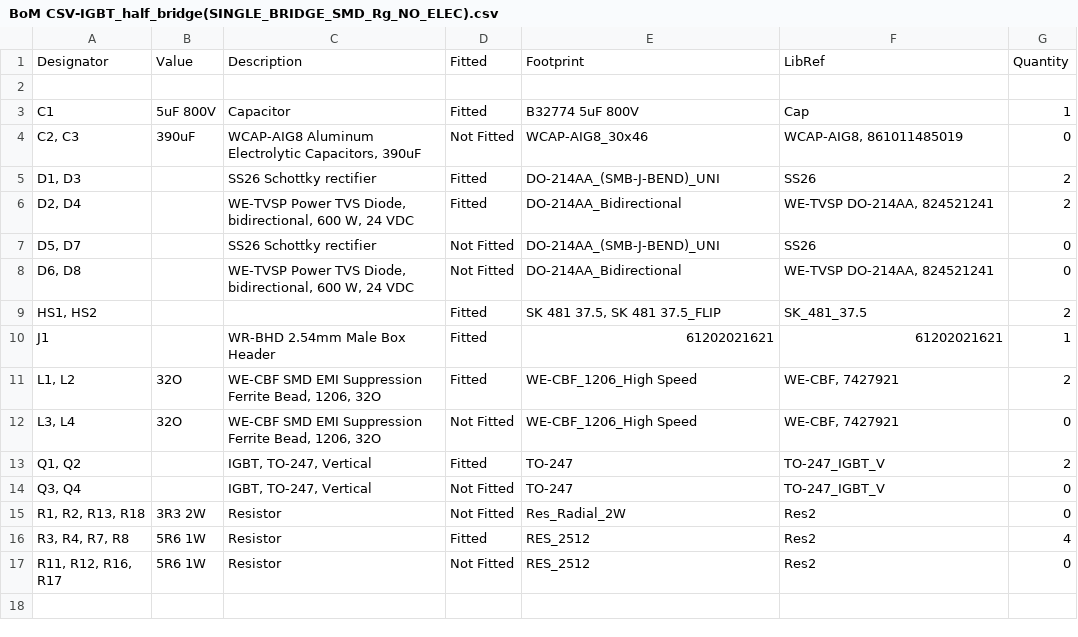
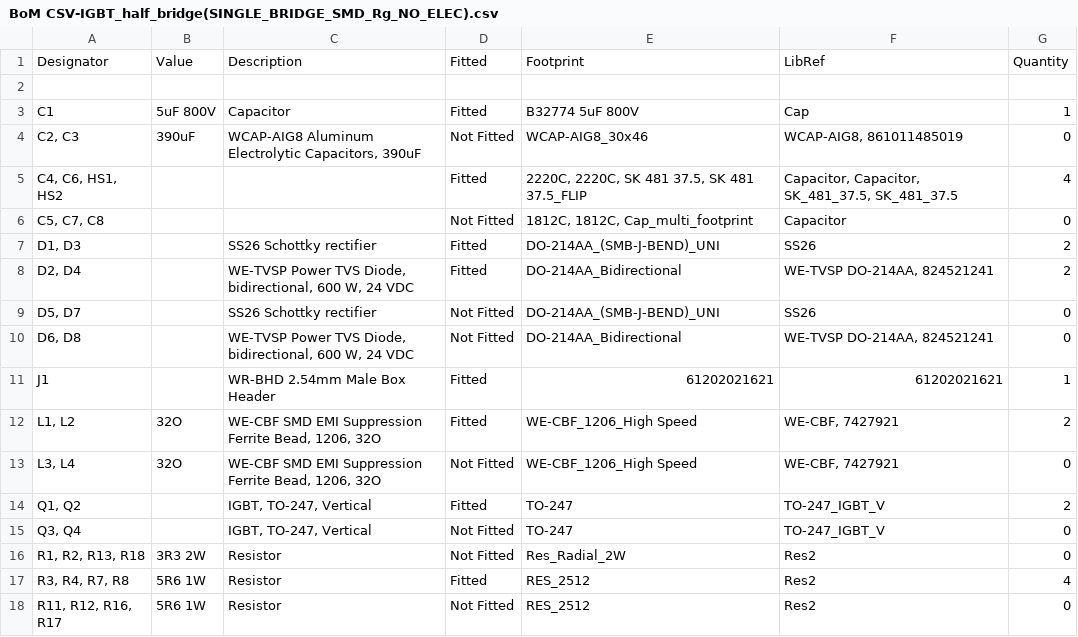
Before and after one commit to Hydron-4hv/IGBT_half_bridge, a CSV file: Reference Outputs/Schematic & BoM/BoM CSV-IGBT_half_bridge(SINGLE_BRIDGE_SMD_Rg_NO_ELEC).csv, drawn as a sheet; removed rows and columns are numbered as before the commit, all else as after; the diff names each change by its address in the sheet, - before the commit and + after, or states it on an @@ line.

```diff
--- a/Reference Outputs/Schematic & BoM/BoM CSV-IGBT_half_bridge(SINGLE_BRIDGE_SMD_Rg_NO_ELEC).csv
+++ b/Reference Outputs/Schematic & BoM/BoM CSV-IGBT_half_bridge(SINGLE_BRIDGE_SMD_Rg_NO_ELEC).csv
+row 5: C4, C6, HS1, HS2 |  |  | Fitted | 2220C, 2220C, SK 481 37.5, SK 481 37.5_FLIP | Capacitor, Capacitor, SK_481_37.5, SK_481_37.5 | 4
+row 6: C5, C7, C8 |  |  | Not Fitted | 1812C, 1812C, Cap_multi_footprint | Capacitor | 0
-row 9: HS1, HS2 |  |  | Fitted | SK 481 37.5, SK 481 37.5_FLIP | SK_481_37.5 | 2
```
Also changed, not shown: Reference Outputs/Schematic & BoM/BoM CSV-IGBT_half_bridge(DUAL_BRIDGE_THD_Rg).csv, Reference Outputs/Schematic & BoM/BoM CSV-IGBT_half_bridge(DUAL_BRIDGE_THD_Rg_HORIZONTAL_IGBT).csv, 38 other files.
